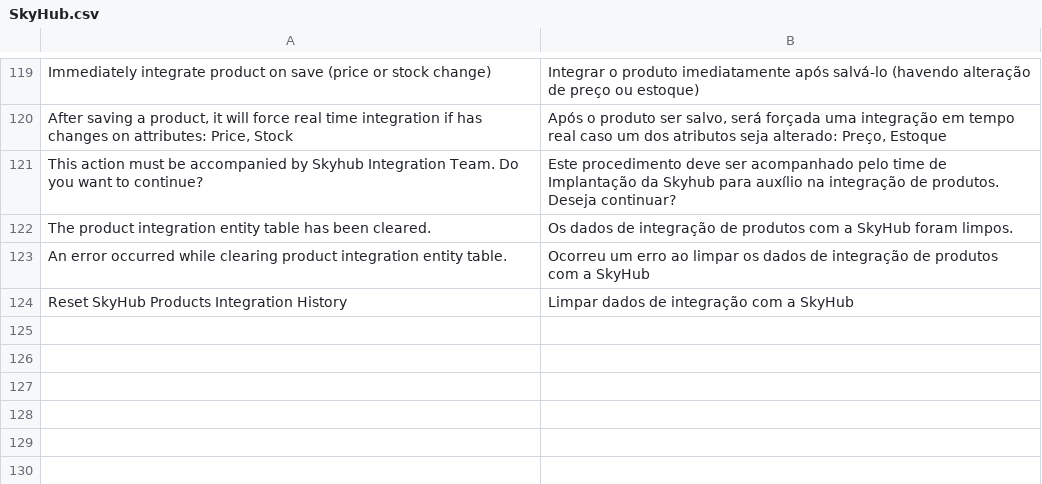
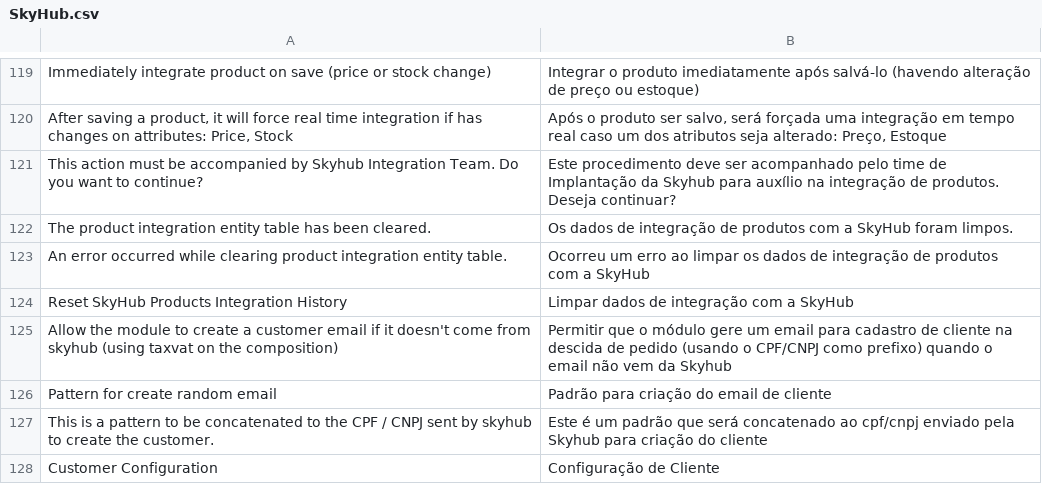
Before and after one commit to bittools/skyhub-magento1, a CSV file: src/app/locale/pt_BR/BSeller/SkyHub.csv, drawn as a sheet; only a part is shown, gaps mark what is left out; the diff names each change by its address in the sheet, - before the commit and + after, or states it on an @@ line.

```diff
--- a/src/app/locale/pt_BR/BSeller/SkyHub.csv
+++ b/src/app/locale/pt_BR/BSeller/SkyHub.csv
+row 125: Allow the module to create a customer email if it doesn't come from skyhub (using taxvat on the composition) | Permitir que o módulo gere um email para cadastro de cliente na descida de pedido (usando o CPF/CNPJ como prefixo) quando o email não vem da Skyhub
+row 126: Pattern for create random email | Padrão para criação do email de cliente
+row 127: This is a pattern to be concatenated to the CPF / CNPJ sent by skyhub to create the customer. | Este é um padrão que será concatenado ao cpf/cnpj enviado pela Skyhub para criação do cliente
+row 128: Customer Configuration | Configuração de Cliente
```
Also changed, not shown: 1 other file.
